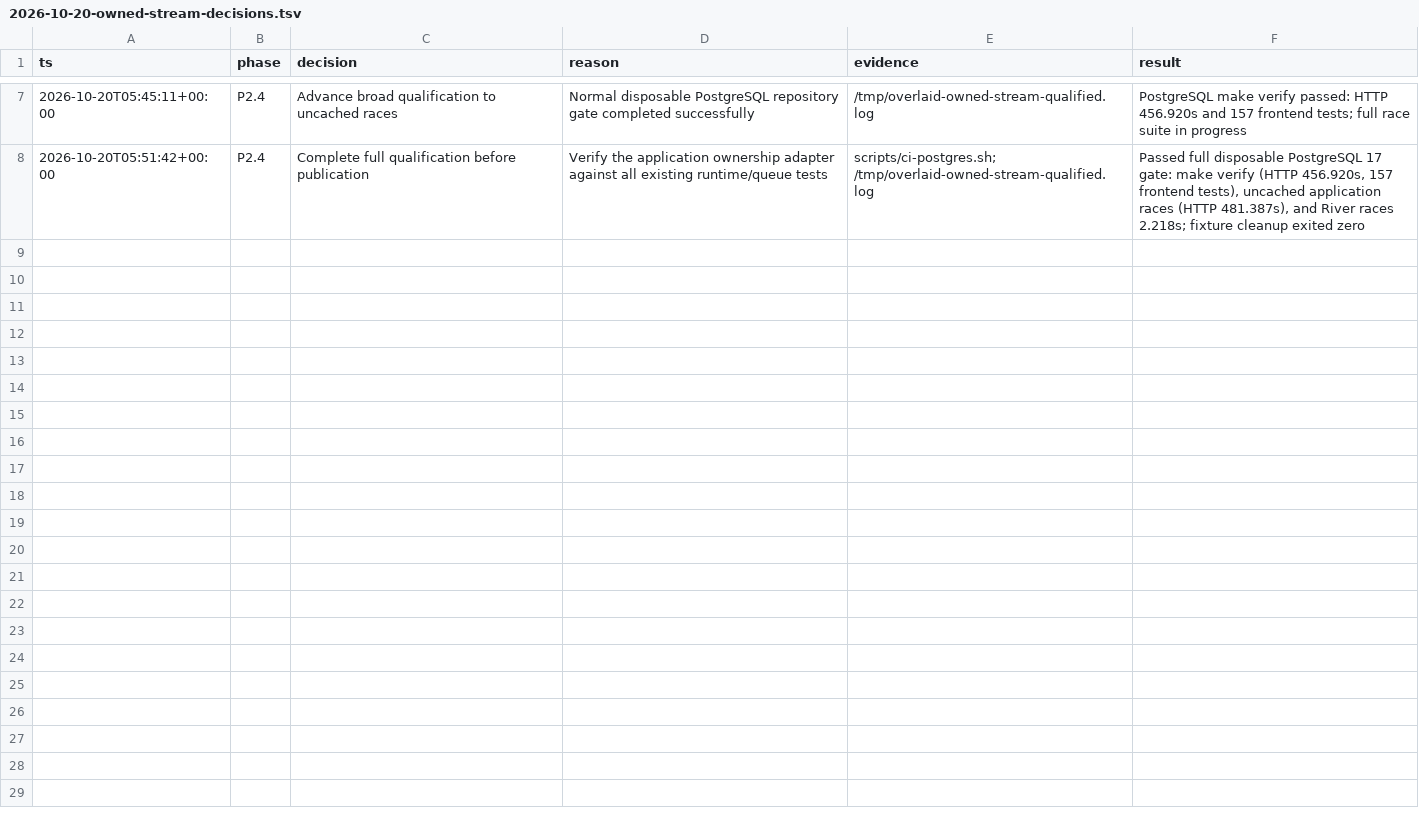
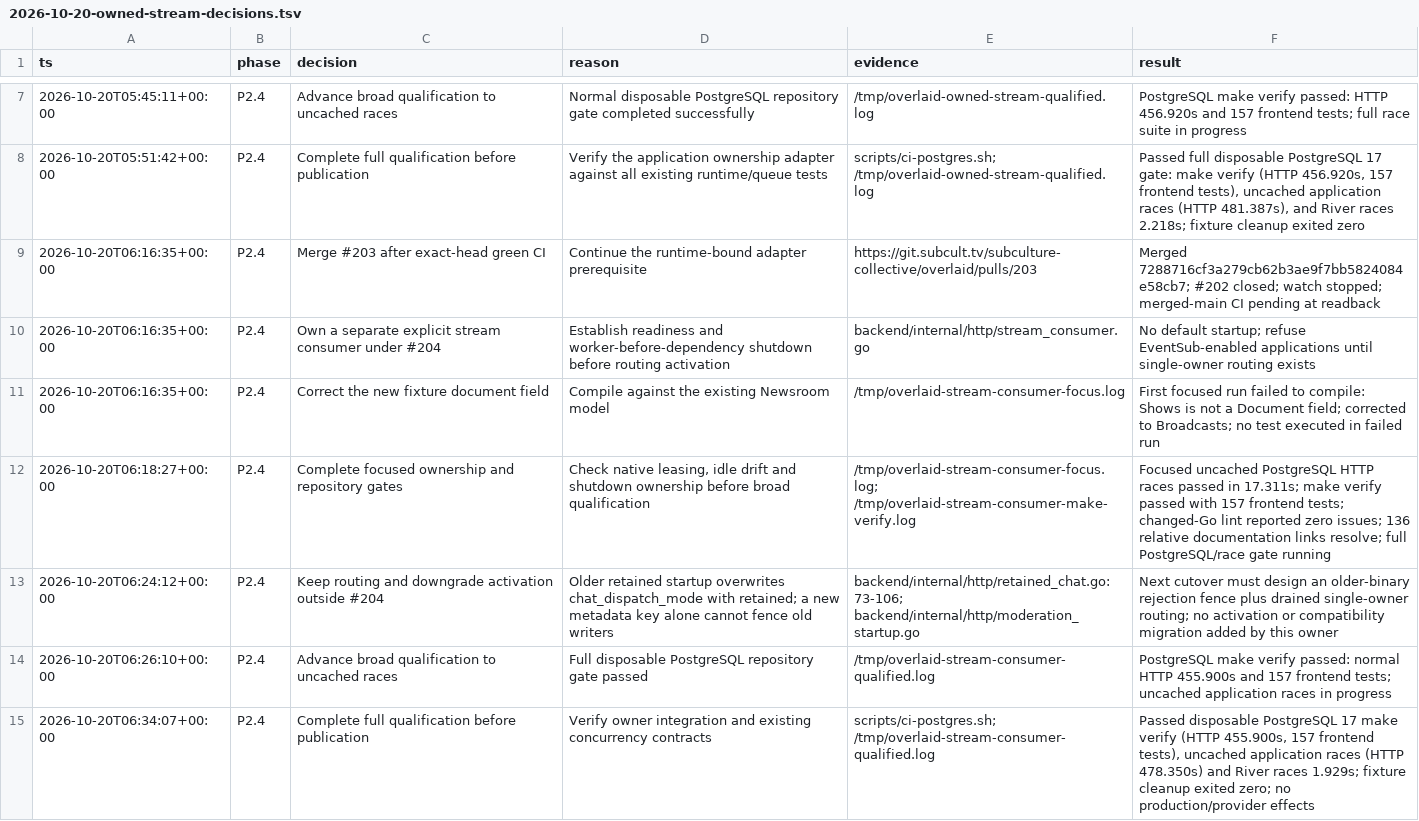
Before and after one commit to PatrickFanella/overlaid, a TSV file: docs/superpowers/plans/2026-10-20-owned-stream-decisions.tsv, drawn as a sheet; only a part is shown, gaps mark what is left out.

Commit message:
feat: own the explicit retained stream consumer lifecycle

```diff
--- a/docs/superpowers/plans/2026-10-20-owned-stream-decisions.tsv
+++ b/docs/superpowers/plans/2026-10-20-owned-stream-decisions.tsv
@@ -8 +8,8 @@ ts	phase	decision	reason	evidence	result
 2026-10-20T05:51:42+00:00	P2.4	Complete full qualification before publication	Verify the application ownership adapter against all existing runtime/queue tests	scripts/ci-postgres.sh; /tmp/overlaid-owned-stream-qualified.log	Passed full disposable PostgreSQL 17 gate: make verify (HTTP 456.920s, 157 frontend tests), uncached application races (HTTP 481.387s), and River races 2.218s; fixture cleanup exited zero
+2026-10-20T06:16:35+00:00	P2.4	Merge #203 after exact-head green CI	Continue the runtime-bound adapter prerequisite	https://git.subcult.tv/subculture-collective/overlaid/pulls/203	Merged 7288716cf3a279cb62b3ae9f7bb5824084e58cb7; #202 closed; watch stopped; merged-main CI pending at readback
+2026-10-20T06:16:35+00:00	P2.4	Own a separate explicit stream consumer under #204	Establish readiness and worker-before-dependency shutdown before routing activation	backend/internal/http/stream_consumer.go	No default startup; refuse EventSub-enabled applications until single-owner routing exists
+2026-10-20T06:16:35+00:00	P2.4	Correct the new fixture document field	Compile against the existing Newsroom model	/tmp/overlaid-stream-consumer-focus.log	First focused run failed to compile: Shows is not a Document field; corrected to Broadcasts; no test executed in failed run
+2026-10-20T06:18:27+00:00	P2.4	Complete focused ownership and repository gates	Check native leasing, idle drift and shutdown ownership before broad qualification	/tmp/overlaid-stream-consumer-focus.log; /tmp/overlaid-stream-consumer-make-verify.log	Focused uncached PostgreSQL HTTP races passed in 17.311s; make verify passed with 157 frontend tests; changed-Go lint reported zero issues; 136 relative documentation links resolve; full PostgreSQL/race gate running
+2026-10-20T06:24:12+00:00	P2.4	Keep routing and downgrade activation outside #204	Older retained startup overwrites chat_dispatch_mode with retained; a new metadata key alone cannot fence old writers	backend/internal/http/retained_chat.go:73-106; backend/internal/http/moderation_startup.go	Next cutover must design an older-binary rejection fence plus drained single-owner routing; no activation or compatibility migration added by this owner
+2026-10-20T06:26:10+00:00	P2.4	Advance broad qualification to uncached races	Full disposable PostgreSQL repository gate passed	/tmp/overlaid-stream-consumer-qualified.log	PostgreSQL make verify passed: normal HTTP 455.900s and 157 frontend tests; uncached application races in progress
+2026-10-20T06:34:07+00:00	P2.4	Complete full qualification before publication	Verify owner integration and existing concurrency contracts	scripts/ci-postgres.sh; /tmp/overlaid-stream-consumer-qualified.log	Passed disposable PostgreSQL 17 make verify (HTTP 455.900s, 157 frontend tests), uncached application races (HTTP 478.350s) and River races 1.929s; fixture cleanup exited zero; no production/provider effects
```
Also changed, not shown: 9 other files.
